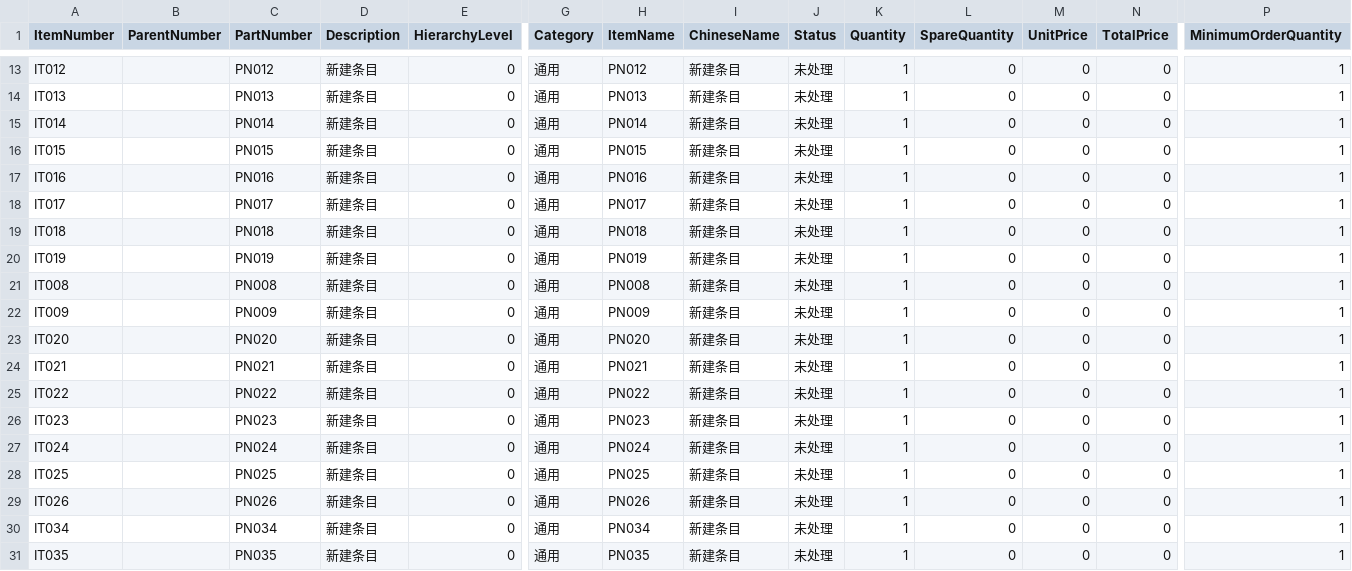
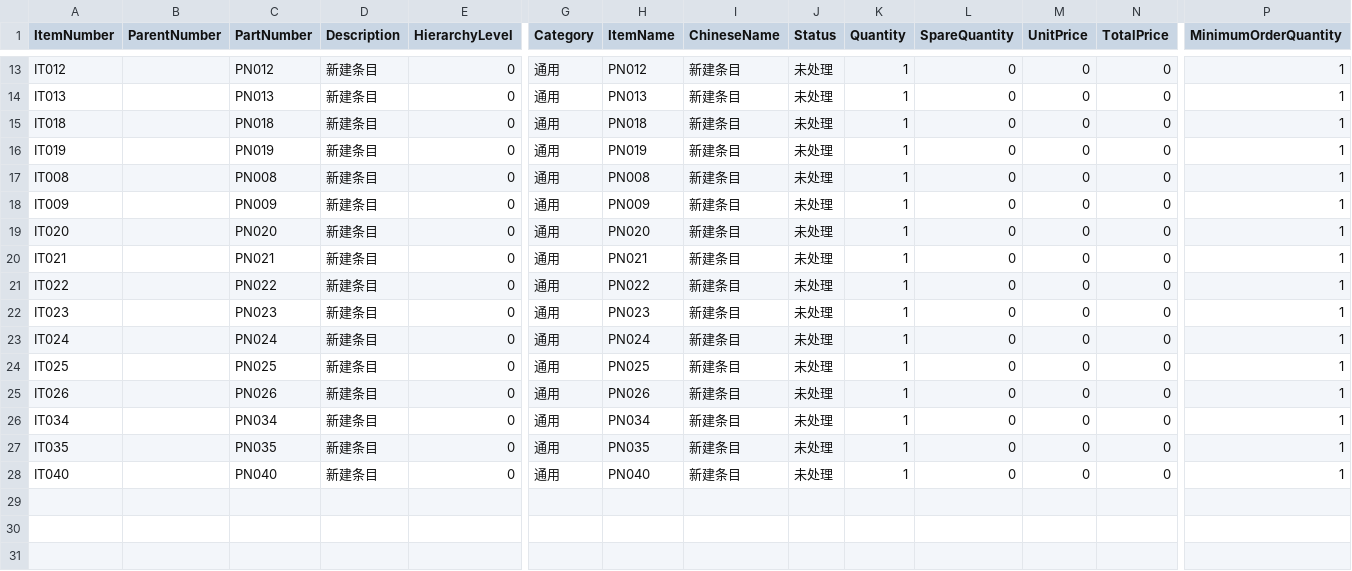
Before and after one commit to tyk-lab/test_git, a CSV file: BOM_20250805_100401.csv, drawn as a sheet; only a part is shown, gaps mark what is left out; removed rows and columns are numbered as before the commit, all else as after; rows hold the shown columns only; the diff names each change by its address in the sheet, - before the commit and + after, or states it on an @@ line.

Commit message:
dsaf

```diff
--- a/BOM_20250805_100401.csv
+++ b/BOM_20250805_100401.csv
-row 15: IT014 |  | PN014 | 新建条目 | 0 | 通用 | PN014 | 新建条目 | 未处理 | 1 | 0 | 0 | 0 | 1
-row 16: IT015 |  | PN015 | 新建条目 | 0 | 通用 | PN015 | 新建条目 | 未处理 | 1 | 0 | 0 | 0 | 1
-row 17: IT016 |  | PN016 | 新建条目 | 0 | 通用 | PN016 | 新建条目 | 未处理 | 1 | 0 | 0 | 0 | 1
-row 18: IT017 |  | PN017 | 新建条目 | 0 | 通用 | PN017 | 新建条目 | 未处理 | 1 | 0 | 0 | 0 | 1
+row 28: IT040 |  | PN040 | 新建条目 | 0 | 通用 | PN040 | 新建条目 | 未处理 | 1 | 0 | 0 | 0 | 1
```
